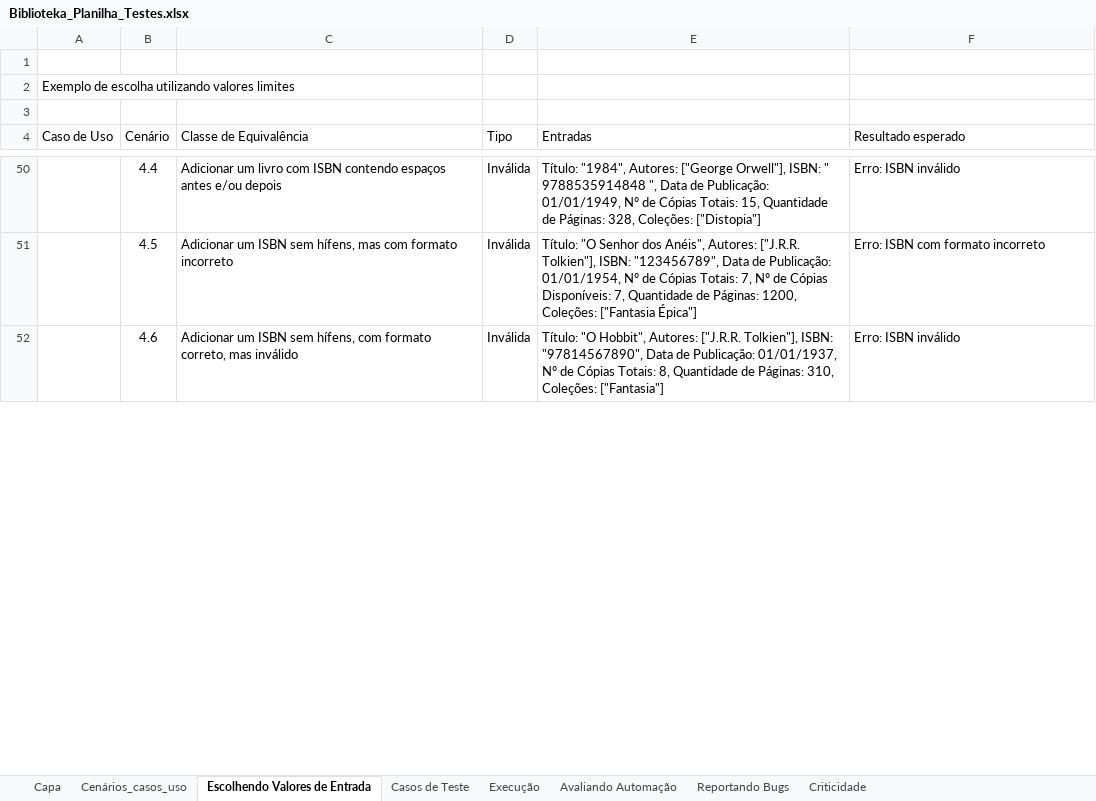
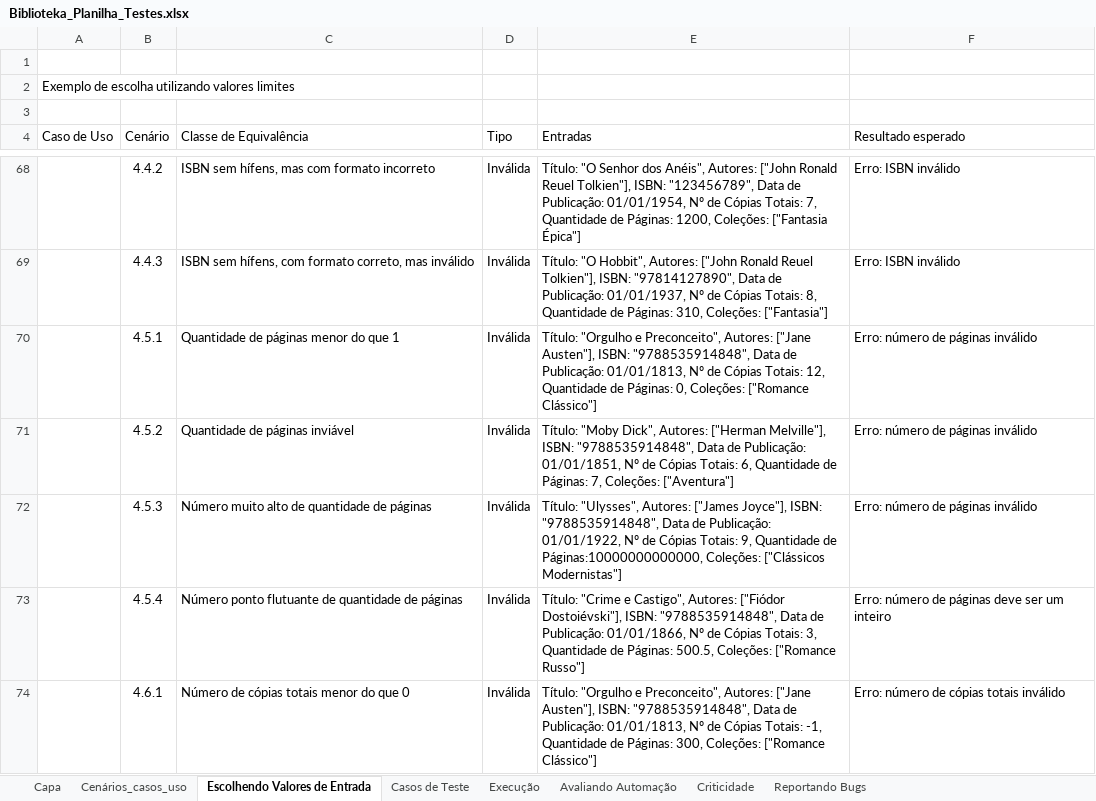
Before and after one commit to SauloBrunoS/TestesDeSistema, an Excel workbook: Biblioteka_Planilha_Testes.xlsx, sheet Escolhendo Valores de Entrada, drawn as a sheet; only a part is shown, gaps mark what is left out; values as stored, in another font and other column widths than the file's, no borders; charts and pictures not drawn; removed rows and columns are numbered as before the commit, all else as after; the diff covers the shown part only; the diff names each change by its address in the sheet, - before the commit and + after, or states it on an @@ line.

```diff
--- a/Biblioteka_Planilha_Testes.xlsx (sheet Escolhendo Valores de Entrada)
+++ b/Biblioteka_Planilha_Testes.xlsx (sheet Escolhendo Valores de Entrada)
@@ sheet tab order changed: Capa | Cenários_casos_uso | Escolhendo Valores de Entrada | Casos de Teste | Execução | Avaliando Automação | Criticidade | Reportando Bugs @@
-B68 (Cenário): 4.4
+B68 (Cenário): 4.4.2
-C68 (Classe de Equivalência): Adicionar um livro com ISBN contendo espaços antes e/ou depois
+C68 (Classe de Equivalência): ISBN sem hífens, mas com formato incorreto
-E68 (Entradas): Título: "1984", Autores: ["George Orwell"], ISBN: " 9788535914848 ", Data de Publicação: 01/01/1949, Nº de Cópias Totais: 15, Quantidade de Páginas: 328, Coleções: ["Distopia"]
+E68 (Entradas): Título: "O Senhor dos Anéis", Autores: ["John Ronald Reuel Tolkien"], ISBN: "123456789", Data de Publicação: 01/01/1954, Nº de Cópias Totais: 7, Quantidade de Páginas: 1200, Coleções: ["Fantasia Épica"]
-row 51:  | 4.5 | Adicionar um ISBN sem hífens, mas com formato incorreto | Inválida | Título: "O Senhor dos Anéis", Autores: ["J.R.R. Tolkien"], ISBN: "123456789", Data de Publicação: 01/01/1954, Nº de Cópias Totais: 7, Nº de Cópias Disponíveis: 7, Quantidade de Páginas: 1200, Coleções: ["Fantasia Épica"] | Erro: ISBN com formato incorreto
-B69 (Cenário): 4.6
+B69 (Cenário): 4.4.3
-C69 (Classe de Equivalência): Adicionar um ISBN sem…
+C69 (Classe de Equivalência): ISBN sem…
-E69 (Entradas): …Hobbit", Autores: ["J.R.R. Tolkien"], ISBN: "97814567890", Data de…
+E69 (Entradas): …Hobbit", Autores: ["John Ronald Reuel Tolkien"], ISBN: "97814127890", Data de…
+row 70:  | 4.5.1 | Quantidade de páginas menor do que 1 | Inválida | Título: "Orgulho e Preconceito", Autores: ["Jane Austen"], ISBN: "9788535914848", Data de Publicação: 01/01/1813, Nº de Cópias Totais: 12, Quantidade de Páginas: 0, Coleções: ["Romance Clássico"] | Erro: número de páginas inválido
+row 71:  | 4.5.2 | Quantidade de páginas inviável | Inválida | Título: "Moby Dick", Autores: ["Herman Melville"], ISBN: "9788535914848", Data de Publicação: 01/01/1851, Nº de Cópias Totais: 6, Quantidade de Páginas: 7, Coleções: ["Aventura"] | Erro: número de páginas inválido
+row 72:  | 4.5.3 | Número muito alto de quantidade de páginas | Inválida | Título: "Ulysses", Autores: ["James Joyce"], ISBN: "9788535914848", Data de Publicação: 01/01/1922, Nº de Cópias Totais: 9, Quantidade de Páginas:10000000000000, Coleções: ["Clássicos Modernistas"] | Erro: número de páginas inválido
+row 73:  | 4.5.4 | Número ponto flutuante de quantidade de páginas | Inválida | Título: "Crime e Castigo", Autores: ["Fiódor Dostoiévski"], ISBN: "9788535914848", Data de Publicação: 01/01/1866, Nº de Cópias Totais: 3, Quantidade de Páginas: 500.5, Coleções: ["Romance Russo"] | Erro: número de páginas deve ser um inteiro
+row 74:  | 4.6.1 | Número de cópias totais menor do que 0 | Inválida | Título: "Orgulho e Preconceito", Autores: ["Jane Austen"], ISBN: "9788535914848", Data de Publicação: 01/01/1813, Nº de Cópias Totais: -1, Quantidade de Páginas: 300, Coleções: ["Romance Clássico"] | Erro: número de cópias totais inválido
```
Also changed, not shown: 47 added rows, 5 removed rows and 90 edited cells elsewhere in this sheet, sheet Casos de Teste, sheet Execução, sheet Reportando Bugs, sheet Cenários_casos_uso, formulas that keep their value, 1 other file.
